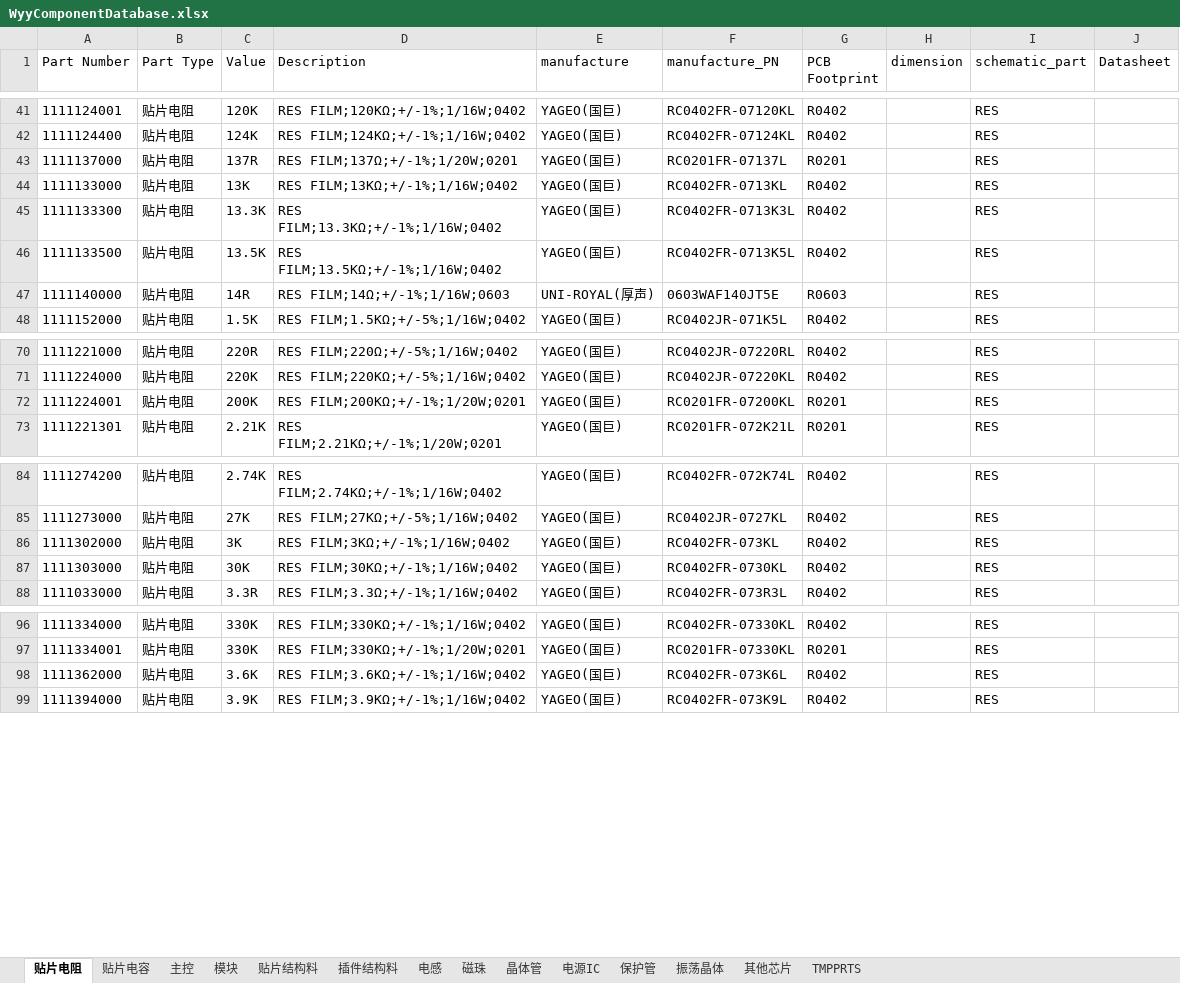
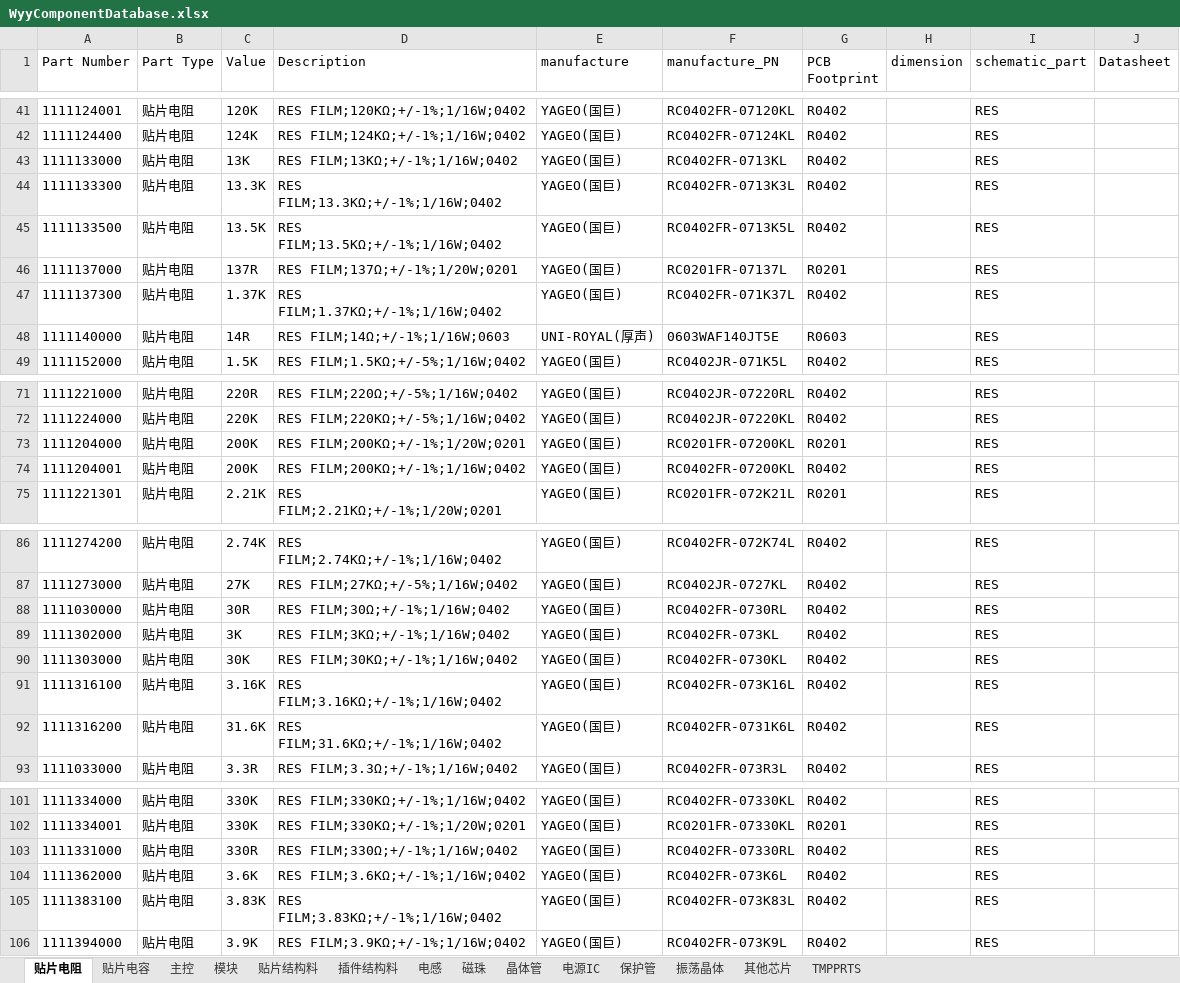
Before and after one commit to wuyunyang/Cadence_Lib, an Excel workbook: WyyComponentDatabase.xlsx, sheet 贴片电阻, drawn as a sheet; only a part is shown, gaps mark what is left out; values as stored, in another font and other column widths than the file's, no borders; conditional formats not drawn; addresses are those after the commit; the diff covers the shown part only; the diff names each change by its address in the sheet, - before the commit and + after, or states it on an @@ line.

Commit message:
add new part

```diff
--- a/WyyComponentDatabase.xlsx (sheet 贴片电阻)
+++ b/WyyComponentDatabase.xlsx (sheet 贴片电阻)
@@ row 43 moved to row 46: 1111137000 @@
+row 47: 1111137300 | 贴片电阻 | 1.37K | RES FILM;1.37KΩ;+/-1%;1/16W;0402 | YAGEO(国巨) | RC0402FR-071K37L | R0402 |  | RES
-A73 (Part Number): 1111224001
+A73 (Part Number): 1111204000
+row 74: 1111204001 | 贴片电阻 | 200K | RES FILM;200KΩ;+/-1%;1/16W;0402 | YAGEO(国巨) | RC0402FR-07200KL | R0402 |  | RES
+row 88: 1111030000 | 贴片电阻 | 30R | RES FILM;30Ω;+/-1%;1/16W;0402 | YAGEO(国巨) | RC0402FR-0730RL | R0402 |  | RES
+row 91: 1111316100 | 贴片电阻 | 3.16K | RES FILM;3.16KΩ;+/-1%;1/16W;0402 | YAGEO(国巨) | RC0402FR-073K16L | R0402 |  | RES
+row 92: 1111316200 | 贴片电阻 | 31.6K | RES FILM;31.6KΩ;+/-1%;1/16W;0402 | YAGEO(国巨) | RC0402FR-0731K6L | R0402 |  | RES
+row 103: 1111331000 | 贴片电阻 | 330R | RES FILM;330Ω;+/-1%;1/16W;0402 | YAGEO(国巨) | RC0402FR-07330RL | R0402 |  | RES
+row 105: 1111383100 | 贴片电阻 | 3.83K | RES FILM;3.83KΩ;+/-1%;1/16W;0402 | YAGEO(国巨) | RC0402FR-073K83L | R0402 |  | RES
```
Also changed, not shown: 2 added rows and 1 edited cell elsewhere in this sheet, sheet 贴片电容, sheet 其他芯片, sheet 插件结构料, sheet 振荡晶体, sheet 晶体管, sheet 主控, 2 more sheets, 51 other files.
